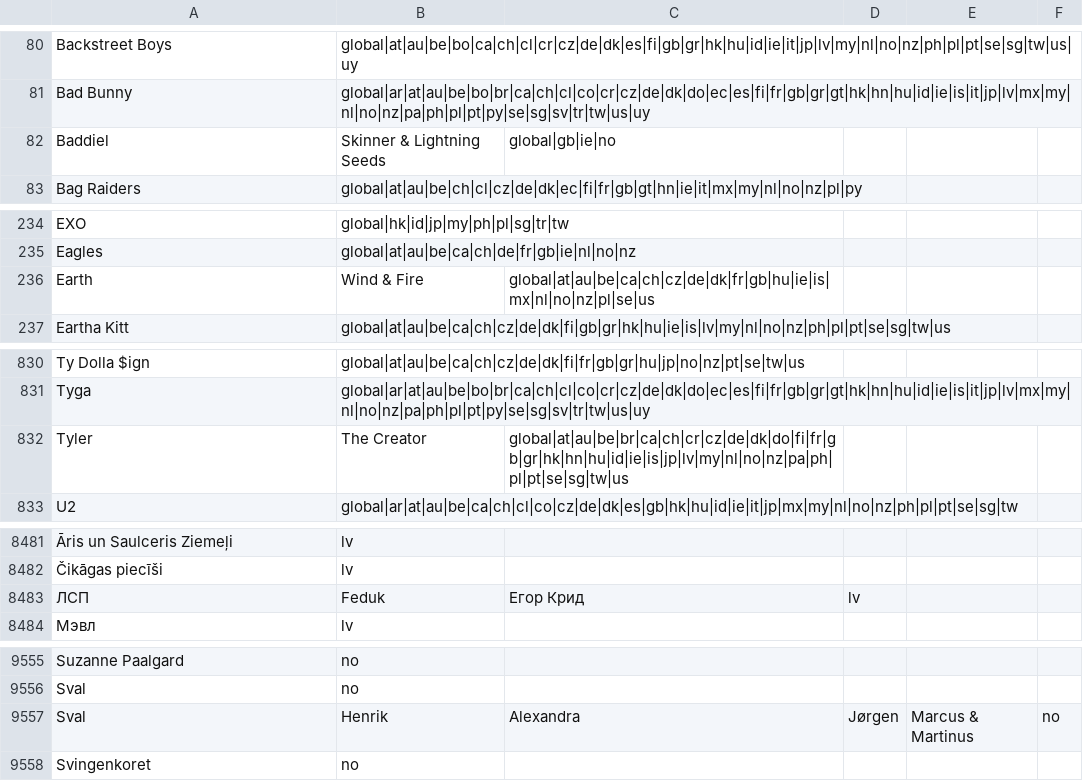
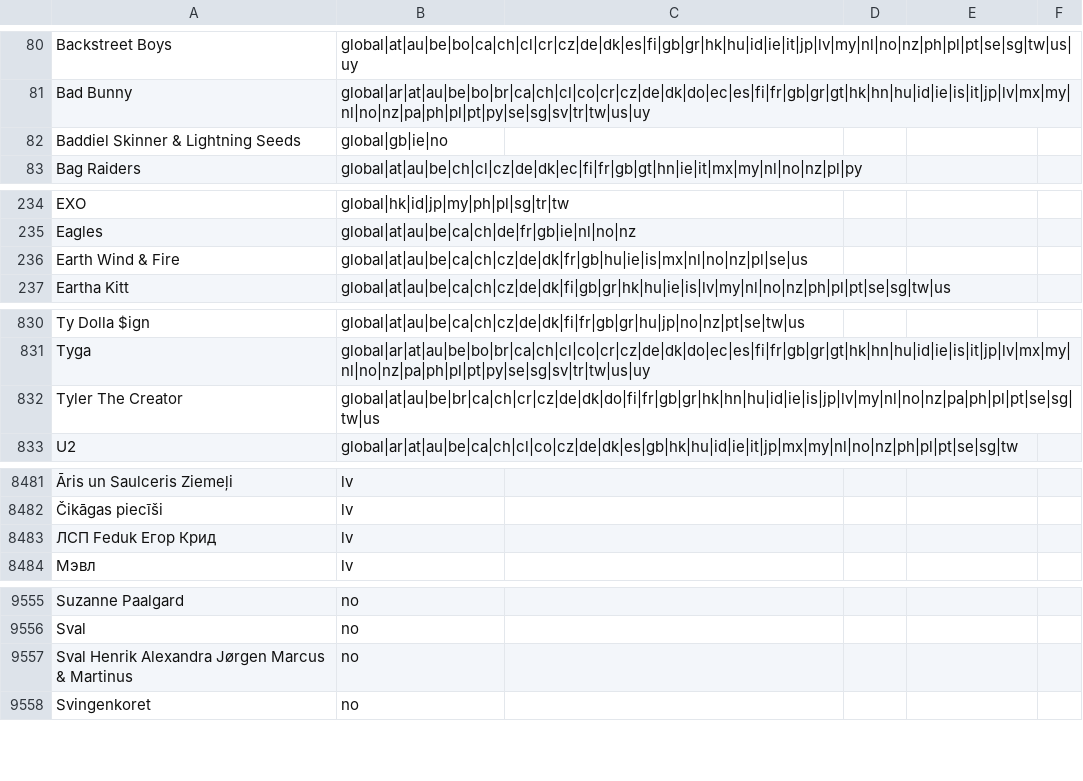
Before and after one commit to ExploreSpotifyCharts/ExploreSpotifyCharts.github.io, a CSV file: docs/assets/data/extra/artist_countries.csv, drawn as a sheet; only a part is shown, gaps mark what is left out; removed rows and columns are numbered as before the commit, all else as after; the diff covers the shown part only; the diff names each change by its address in the sheet, - before the commit and + after, or states it on an @@ line.

Commit message:
New version of files artist_countries and artist_track

```diff
--- a/docs/assets/data/extra/artist_countries.csv
+++ b/docs/assets/data/extra/artist_countries.csv
-row 82: Baddiel | Skinner & Lightning Seeds | global|gb|ie|no
+row 82: Baddiel Skinner & Lightning Seeds | global|gb|ie|no
-row 236: Earth | Wind & Fire | global|at|au|be|ca|ch|cz|de|dk|fr|gb|hu|ie|is|mx|nl|no|nz|pl|se|us
+row 236: Earth Wind & Fire | global|at|au|be|ca|ch|cz|de|dk|fr|gb|hu|ie|is|mx|nl|no|nz|pl|se|us
-row 832: Tyler | The Creator | global|at|au|be|br|ca|ch|cr|cz|de|dk|do|fi|fr|gb|gr|hk|hn|hu|id|ie|is|jp|lv|my|nl|no|nz|pa|ph|pl|pt|se|sg|tw|us
+row 832: Tyler The Creator | global|at|au|be|br|ca|ch|cr|cz|de|dk|do|fi|fr|gb|gr|hk|hn|hu|id|ie|is|jp|lv|my|nl|no|nz|pa|ph|pl|pt|se|sg|tw|us
-row 8483: ЛСП | Feduk | Егор Крид | lv
+row 8483: ЛСП Feduk Егор Крид | lv
-row 9557: Sval | Henrik | Alexandra | Jørgen | Marcus & Martinus | no
+row 9557: Sval Henrik Alexandra Jørgen Marcus & Martinus | no
```
Also changed, not shown: 10 added rows and 10 removed rows elsewhere in this file, 1 other file.
